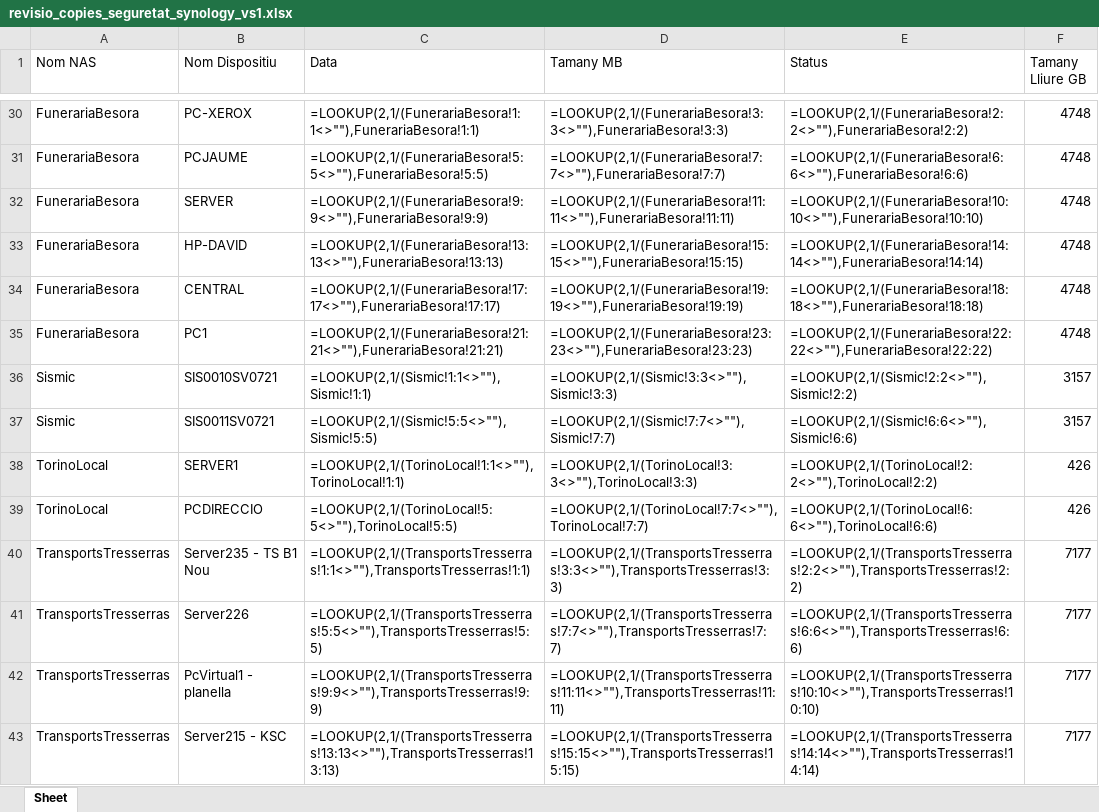
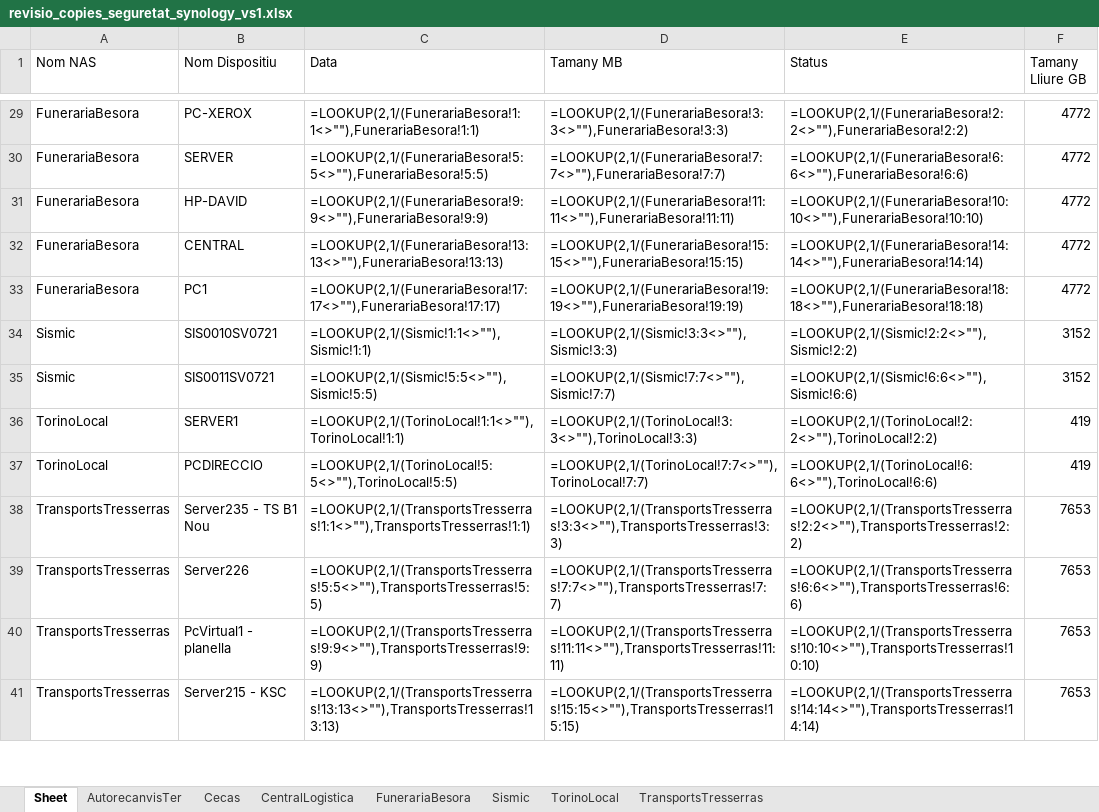
Before and after one commit to NilPujolPorta/Synology_API-NPP, an Excel workbook: revisio_copies_seguretat_synology_vs1.xlsx, sheet Sheet, drawn as a sheet; only a part is shown, gaps mark what is left out; values as stored, in another font and other column widths than the file's, no borders; formulas without a stored value are shown as written; conditional formats and table styles not drawn; removed rows and columns are numbered as before the commit, all else as after; the diff covers the shown part only; the diff names each change by its address in the sheet, - before the commit and + after, or states it on an @@ line.

```diff
--- a/revisio_copies_seguretat_synology_vs1.xlsx (sheet Sheet)
+++ b/revisio_copies_seguretat_synology_vs1.xlsx (sheet Sheet)
+sheet tab: AutorecanvisTer
+sheet tab: Cecas
+sheet tab: CentralLogistica
+sheet tab: FunerariaBesora
+sheet tab: Sismic
+sheet tab: TorinoLocal
+sheet tab: TransportsTresserras
-F29:F33 (Tamany Lliure GB): 4748
+F29:F33 (Tamany Lliure GB): 4772
-B30 (Nom Dispositiu): PCJAUME
+B30 (Nom Dispositiu): SERVER
-B31 (Nom Dispositiu): SERVER
+B31 (Nom Dispositiu): HP-DAVID
-B32 (Nom Dispositiu): HP-DAVID
+B32 (Nom Dispositiu): CENTRAL
-B33 (Nom Dispositiu): CENTRAL
+B33 (Nom Dispositiu): PC1
-row 35: FunerariaBesora | PC1 | =LOOKUP(2,1/(FunerariaBesora!21:21<>""),FunerariaBesora!21:21) | =LOOKUP(2,1/(FunerariaBesora!23:23<>""),FunerariaBesora!23:23) | =LOOKUP(2,1/(FunerariaBesora!22:22<>""),FunerariaBesora!22:22) | 4748
-F34:F35 (Tamany Lliure GB): 3157
+F34:F35 (Tamany Lliure GB): 3152
-F36:F37 (Tamany Lliure GB): 426
+F36:F37 (Tamany Lliure GB): 419
-F38:F41 (Tamany Lliure GB): 7177
+F38:F41 (Tamany Lliure GB): 7653
```
Also changed, not shown: 2 added rows, 1 removed row and 65 edited cells elsewhere in this sheet, 3 other files.
